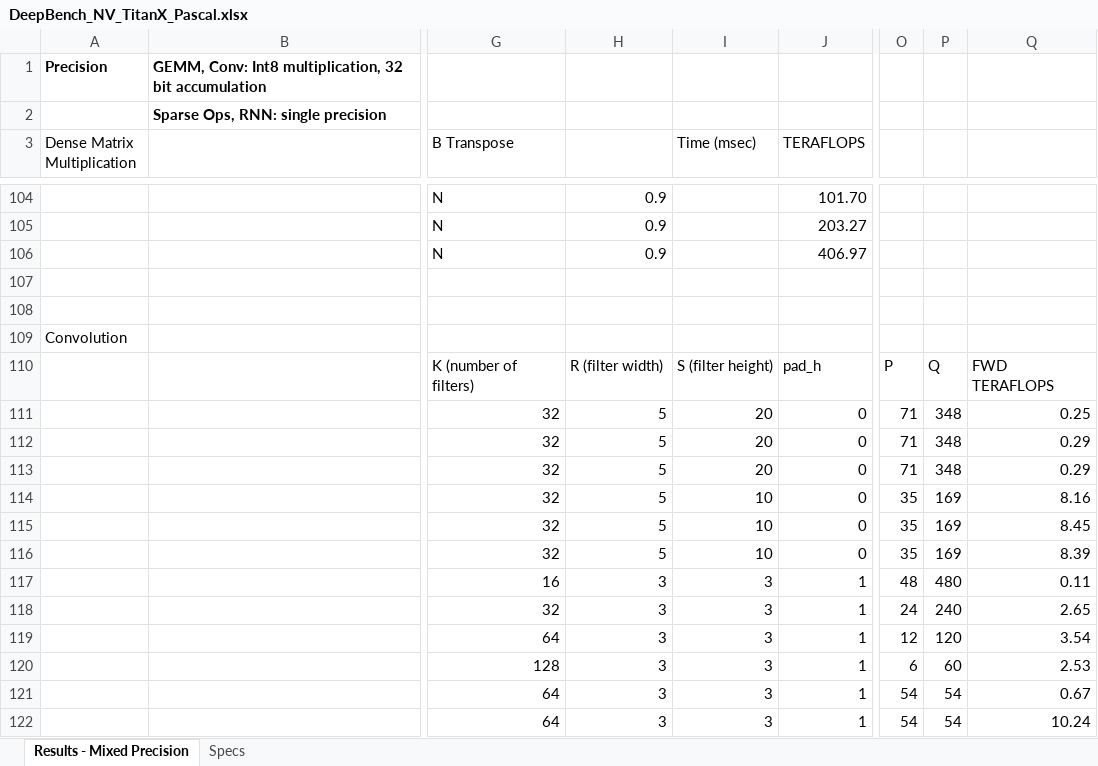
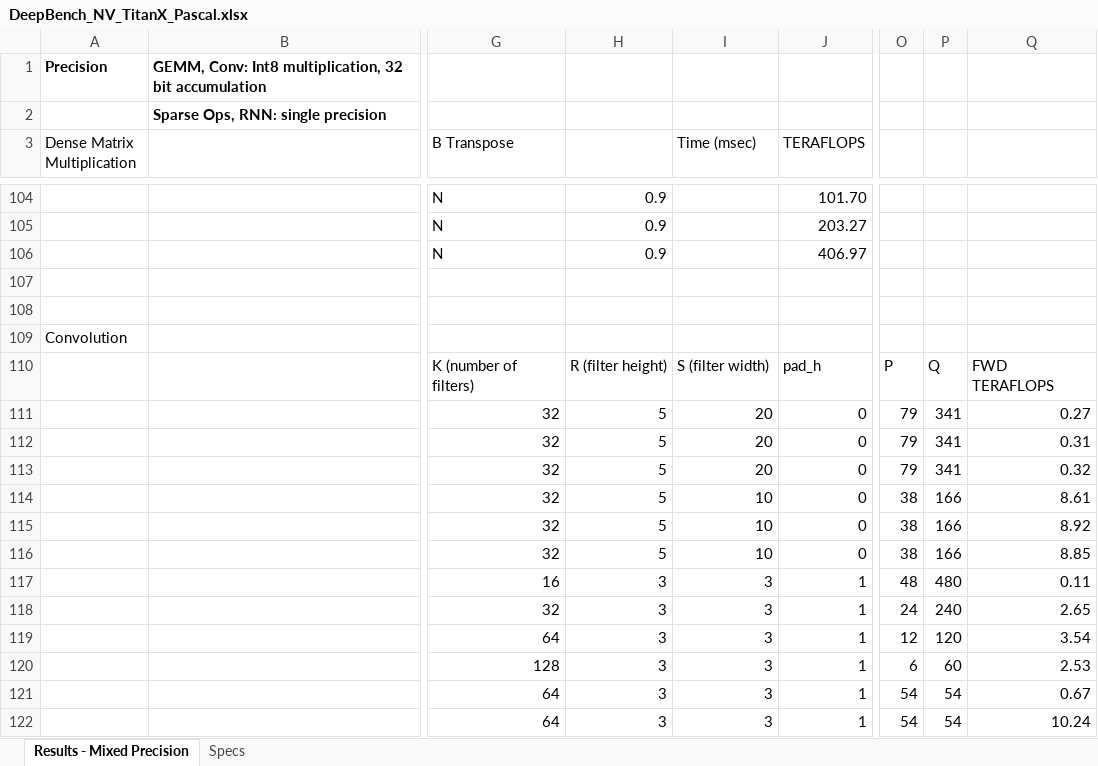
Before and after one commit to baidu-research/DeepBench, an Excel workbook: results/inference/server/DeepBench_NV_TitanX_Pascal.xlsx, sheet Results - Mixed Precision, drawn as a sheet; only a part is shown, gaps mark what is left out; values as stored, in another font and other column widths than the file's, no borders; the diff names each change by its address in the sheet, - before the commit and + after, or states it on an @@ line.

```diff
--- a/results/inference/server/DeepBench_NV_TitanX_Pascal.xlsx (sheet Results - Mixed Precision)
+++ b/results/inference/server/DeepBench_NV_TitanX_Pascal.xlsx (sheet Results - Mixed Precision)
-H110: R (filter width)
+H110: R (filter height)
-I110 (Time (msec)): S (filter height)
+I110 (Time (msec)): S (filter width)
-O111:O113: 71
+O111:O113: 79
-P111:P113: 348
+P111:P113: 341
-Q111: 0.25
+Q111: 0.27
-Q112: 0.29
+Q112: 0.31
-Q113: 0.29
+Q113: 0.32
-O114:O116: 35
+O114:O116: 38
-P114:P116: 169
+P114:P116: 166
-Q114: 8.16
+Q114: 8.61
-Q115: 8.45
+Q115: 8.92
-Q116: 8.39
+Q116: 8.85
```
Also changed, not shown: DeepBenchKernels_train.xlsx, results/inference/device/DeepBench_Raspberry_Pi_3.xlsx, 5 other files.
